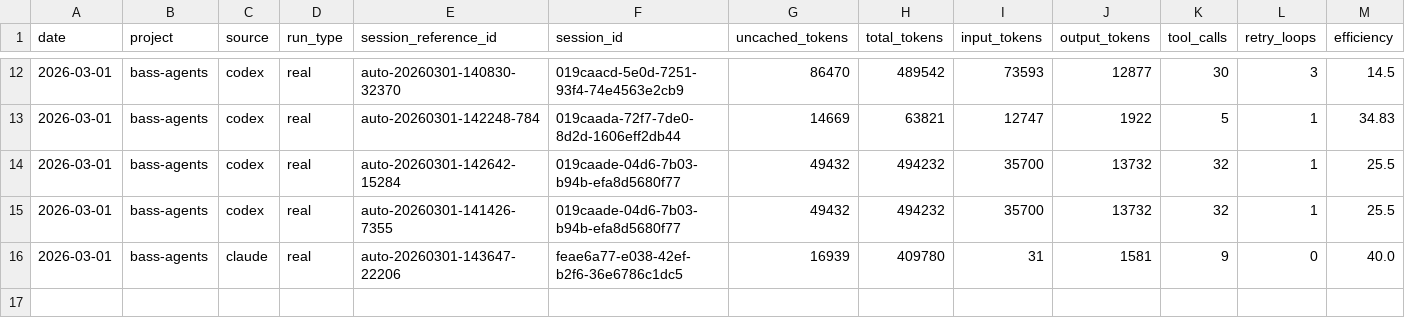
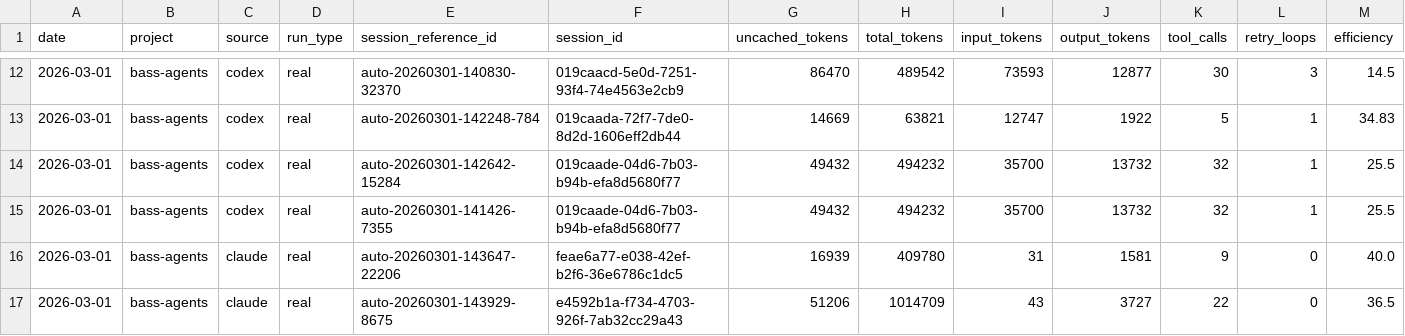
Before and after one commit to Bishop-Applied-Software-Services/bass-agents, a CSV file: session-reviews/bass-agents/trend.csv, drawn as a sheet; only a part is shown, gaps mark what is left out; rows hold the shown columns only; the diff names each change by its address in the sheet, - before the commit and + after, or states it on an @@ line.

```diff
--- a/session-reviews/bass-agents/trend.csv
+++ b/session-reviews/bass-agents/trend.csv
+row 17: 2026-03-01 | bass-agents | claude | real | auto-20260301-143929-8675 | e4592b1a-f734-4703-926f-7ab32cc29a43 | 51206 | 1014709 | 43 | 3727 | 22 | 0 | 36.5
```
Also changed, not shown: 1 other file.
